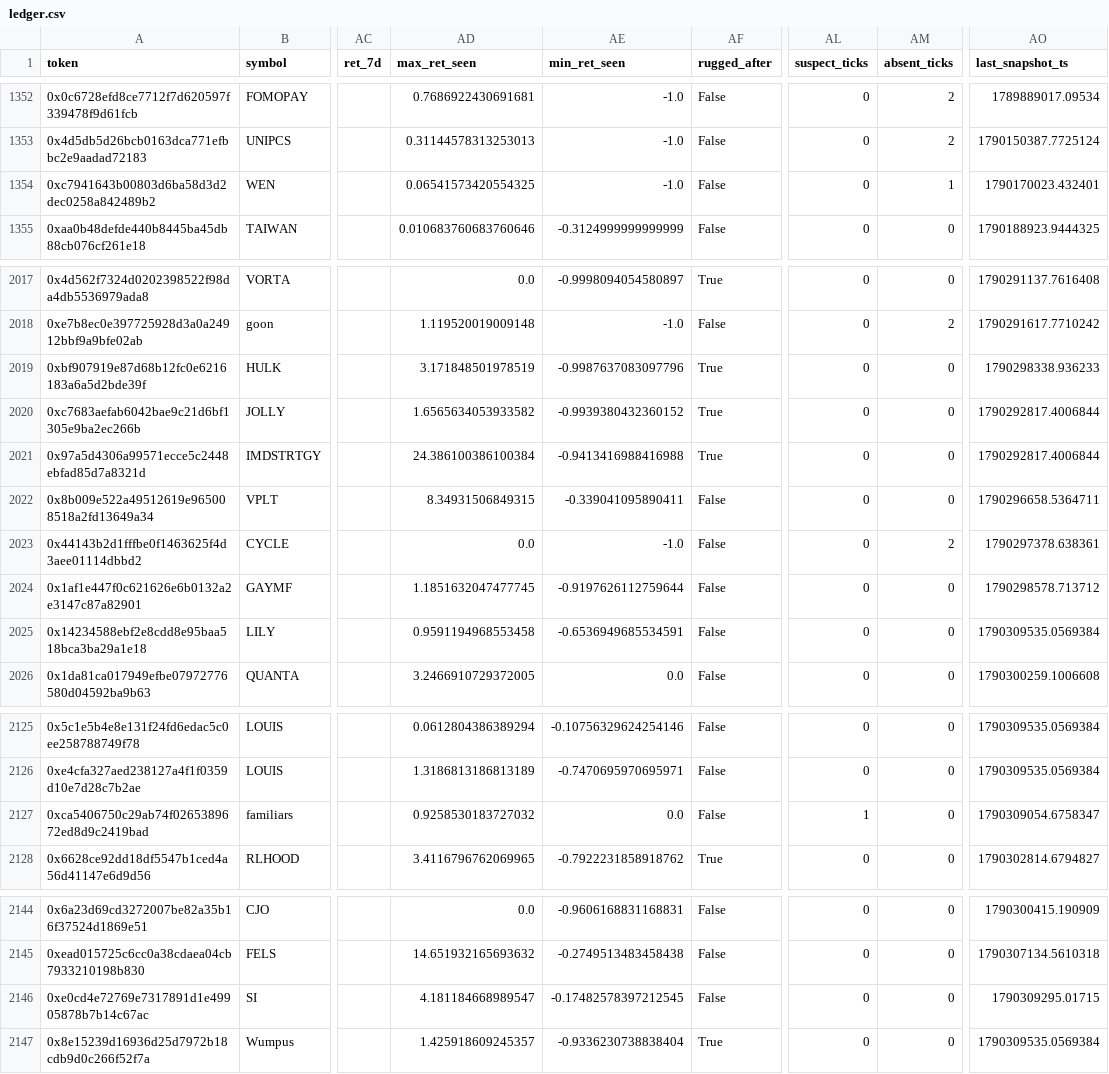
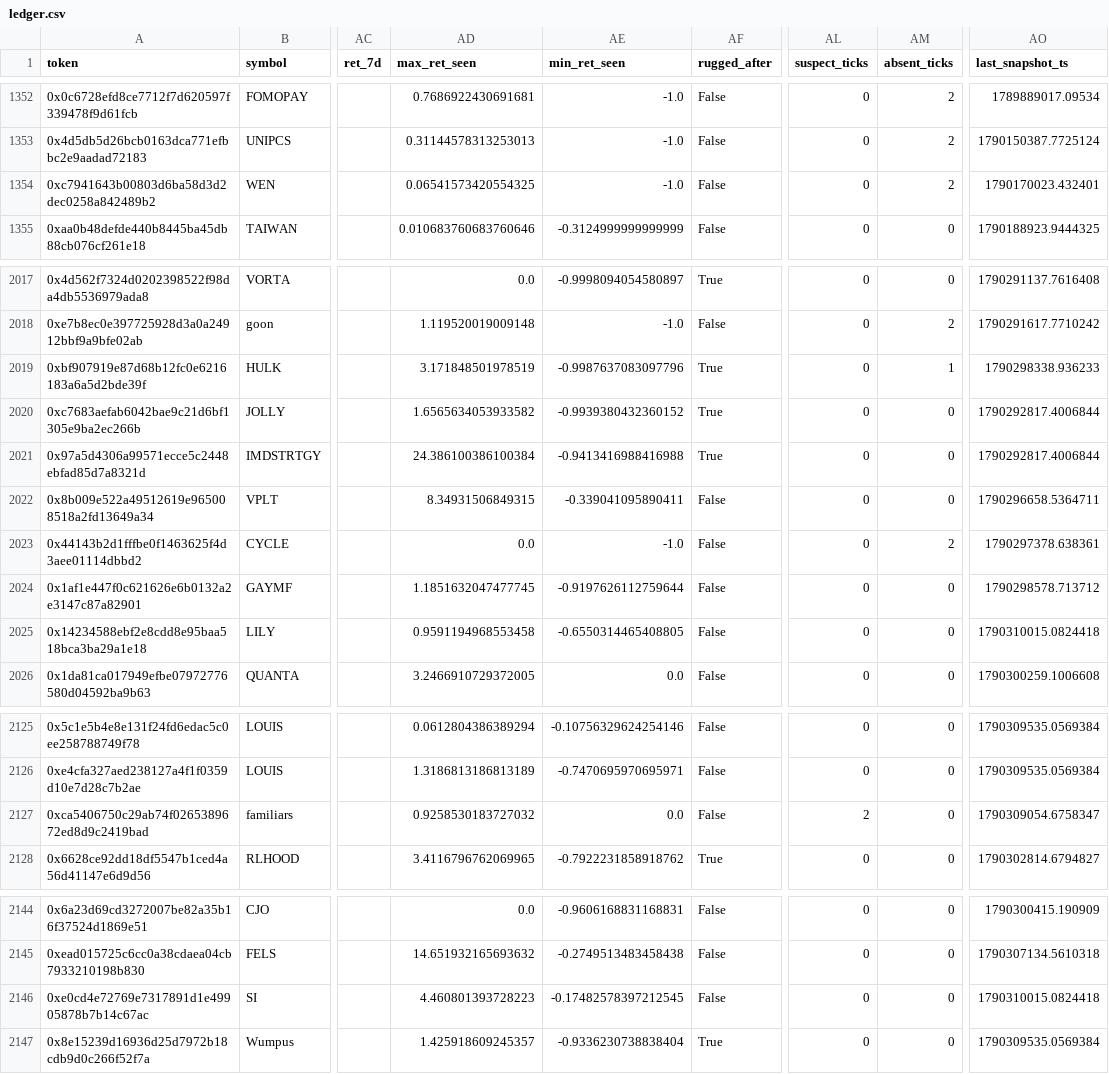
Before and after one commit to yousefjan2007-crypto/robinhood-screener, a CSV file: data/ledger.csv, drawn as a sheet; only a part is shown, gaps mark what is left out; the diff covers the shown part only; the diff names each change by its address in the sheet, - before the commit and + after, or states it on an @@ line.

```diff
--- a/data/ledger.csv
+++ b/data/ledger.csv
-AM1354 (absent_ticks): 1
+AM1354 (absent_ticks): 2
-AM2019 (absent_ticks): 0
+AM2019 (absent_ticks): 1
-AE2025 (min_ret_seen): -0.6536949685534591
+AE2025 (min_ret_seen): -0.6550314465408805
-AO2025 (last_snapshot_ts): 1790309535.0569384
+AO2025 (last_snapshot_ts): 1790310015.0824418
-AL2127 (suspect_ticks): 1
+AL2127 (suspect_ticks): 2
-AD2146 (max_ret_seen): 4.181184668989547
+AD2146 (max_ret_seen): 4.460801393728223
-AO2146 (last_snapshot_ts): 1790309295.01715
+AO2146 (last_snapshot_ts): 1790310015.0824418
```
Also changed, not shown: 24 edited cells elsewhere in this file, 10 other files.
